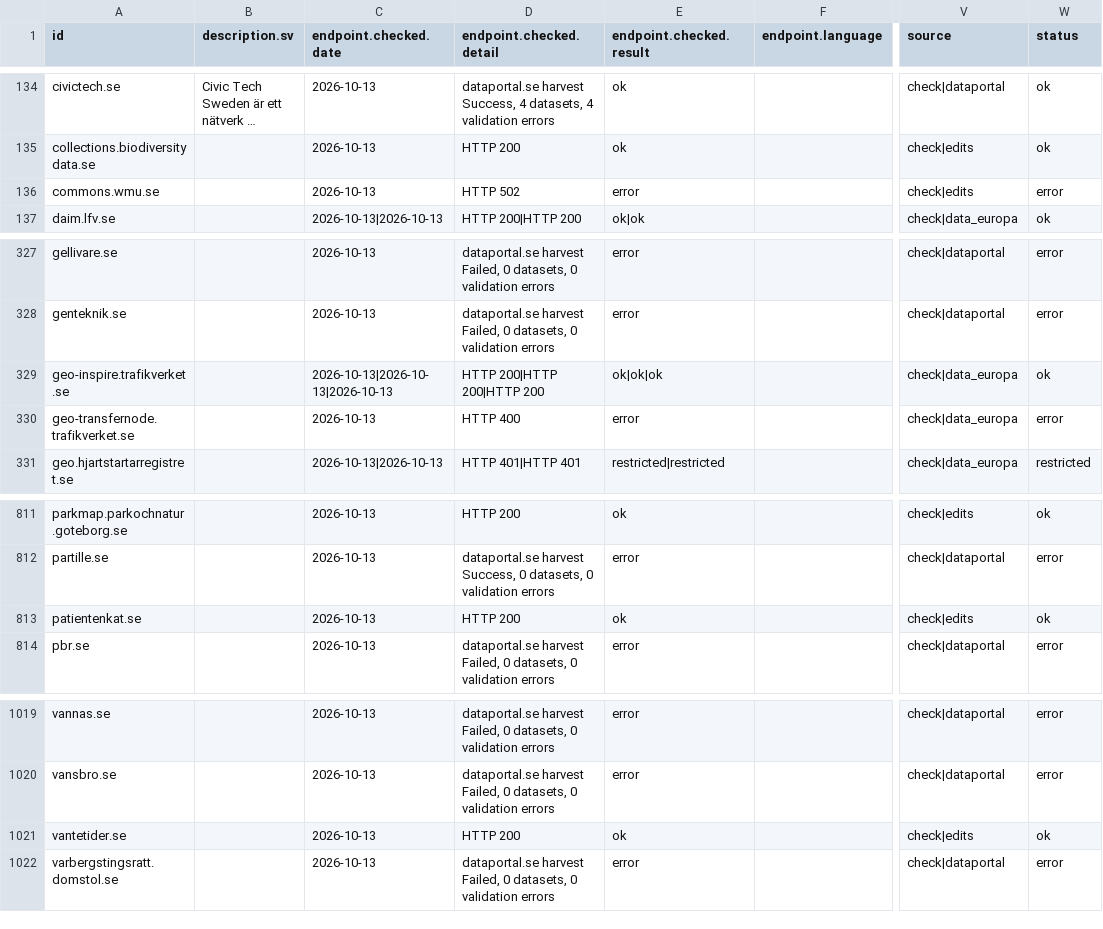
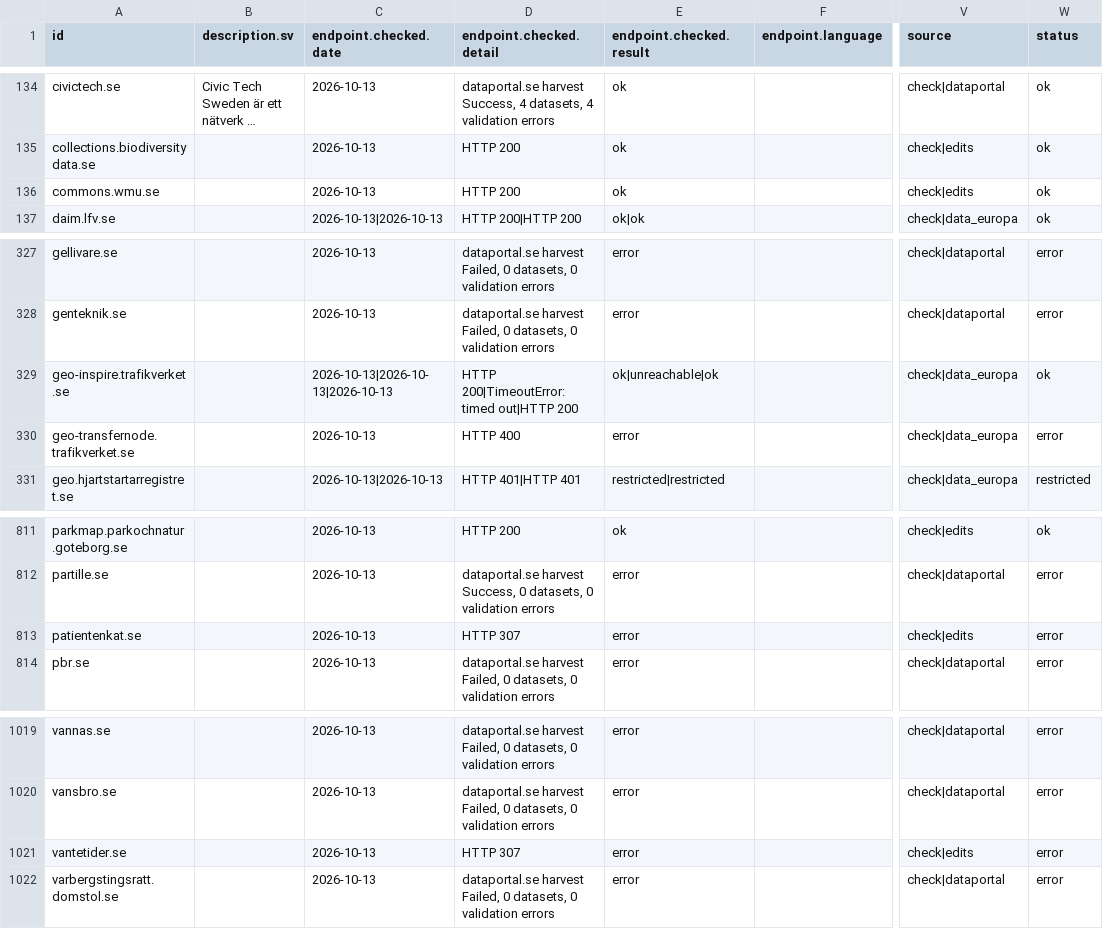
Before and after one commit to nordicintel/catalogs, a CSV file: dist/catalogs.csv, drawn as a sheet; only a part is shown, gaps mark what is left out; long unchanged cells end in …; the diff names each change by its address in the sheet, - before the commit and + after, or states it on an @@ line.

```diff
--- a/dist/catalogs.csv
+++ b/dist/catalogs.csv
-D136 (endpoint.checked.detail): HTTP 502
+D136 (endpoint.checked.detail): HTTP 200
-E136 (endpoint.checked.result): error
+E136 (endpoint.checked.result): ok
-W136 (status): error
+W136 (status): ok
-D329 (endpoint.checked.detail): HTTP 200|HTTP 200|HTTP 200
+D329 (endpoint.checked.detail): HTTP 200|TimeoutError: timed out|HTTP 200
-E329 (endpoint.checked.result): ok|ok|ok
+E329 (endpoint.checked.result): ok|unreachable|ok
-D813 (endpoint.checked.detail): HTTP 200
+D813 (endpoint.checked.detail): HTTP 307
-E813 (endpoint.checked.result): ok
+E813 (endpoint.checked.result): error
-W813 (status): ok
+W813 (status): error
-D1021 (endpoint.checked.detail): HTTP 200
+D1021 (endpoint.checked.detail): HTTP 307
-E1021 (endpoint.checked.result): ok
+E1021 (endpoint.checked.result): error
-W1021 (status): ok
+W1021 (status): error
```
Also changed, not shown: 3 other files.
